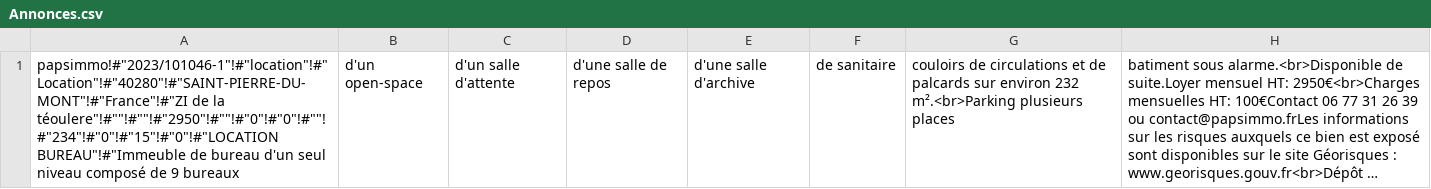
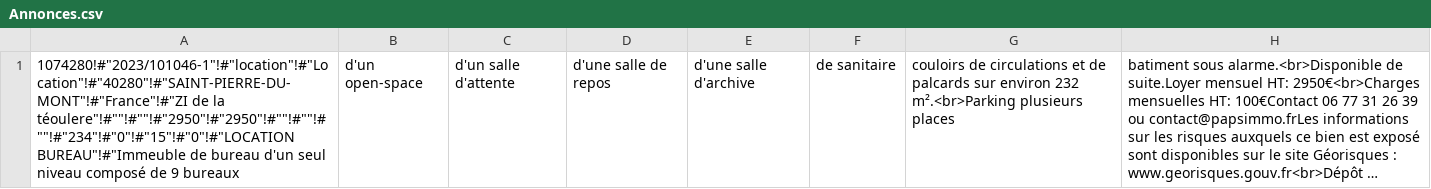
Before and after one commit to OpenPixl/papsimmo40, a CSV file: public/doc/report/Annoncesfigaro/Annonces.csv, drawn as a sheet; long unchanged cells end in …; the diff names each change by its address in the sheet, - before the commit and + after, or states it on an @@ line.

```diff
--- a/public/doc/report/Annoncesfigaro/Annonces.csv
+++ b/public/doc/report/Annoncesfigaro/Annonces.csv
-A1: papsimmo!#"2023/101046-1"!#"location"!#"Location"!#"40280"!#"SAINT-PIERRE-DU-MONT"!#"France"!#"ZI de la téoulere"!#""!#""!#"2950"!#""!#"0"!#"0"!#""!#"234"!#"0"!#"15"!#"0"!#"LOCATION BUREAU"!#"Immeuble de…
+A1: 1074280!#"2023/101046-1"!#"location"!#"Location"!#"40280"!#"SAINT-PIERRE-DU-MONT"!#"France"!#"ZI de la téoulere"!#""!#""!#"2950"!#"2950"!#""!#""!#""!#"234"!#"0"!#"15"!#"0"!#"LOCATION BUREAU"!#"Immeuble de…
```
Also changed, not shown: public/doc/report/Annonces/Annonces.csv, 5 other files.
